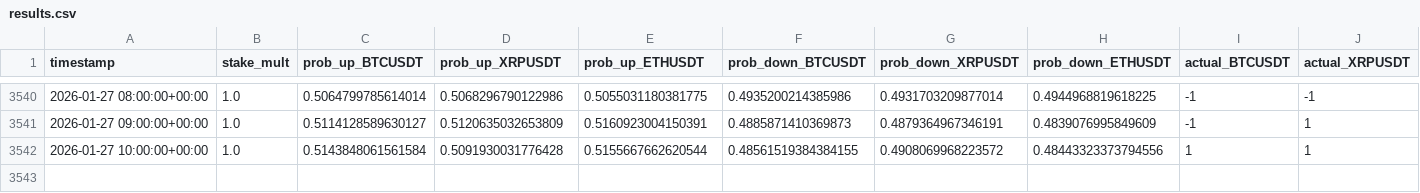
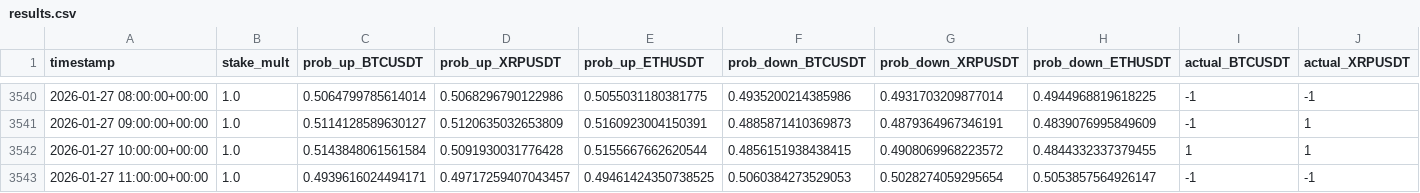
Before and after one commit to mtumalan/csvreader, a CSV file: data/results.csv, drawn as a sheet; only a part is shown, gaps mark what is left out; rows hold the shown columns only; the diff names each change by its address in the sheet, - before the commit and + after, or states it on an @@ line.

Commit message:
auto: append results up to 2026-01-27 15:03:11 UTC

```diff
--- a/data/results.csv
+++ b/data/results.csv
-F3542 (prob_down_BTCUSDT): 0.48561519384384155
+F3542 (prob_down_BTCUSDT): 0.4856151938438415
-H3542 (prob_down_ETHUSDT): 0.48443323373794556
+H3542 (prob_down_ETHUSDT): 0.4844332337379455
+row 3543: 2026-01-27 11:00:00+00:00 | 1.0 | 0.4939616024494171 | 0.49717259407043457 | 0.49461424350738525 | 0.5060384273529053 | 0.5028274059295654 | 0.5053857564926147 | -1 | -1
```
